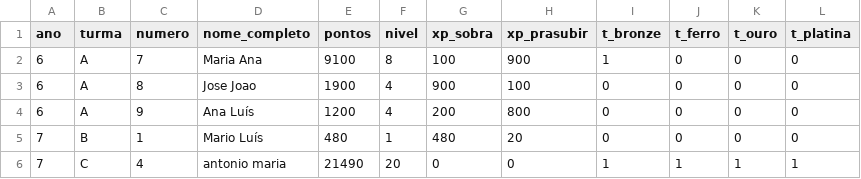
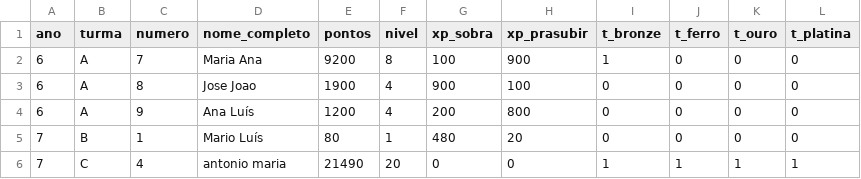
Before and after one commit to websitemath/torredecontrolo, a CSV file: dados.csv, drawn as a sheet.

```diff
--- a/dados.csv
+++ b/dados.csv
@@ -1,6 +1,6 @@
 ano;turma;numero;nome_completo;pontos;nivel;xp_sobra;xp_prasubir;t_bronze;t_ferro;t_ouro;t_platina
-6;A;7;Maria Ana;9100;8;100;900;1;0;0;0
+6;A;7;Maria Ana;9200;8;100;900;1;0;0;0
 6;A;8;Jose Joao;1900;4;900;100;0;0;0;0
 6;A;9;Ana Luís;1200;4;200;800;0;0;0;0
-7;B;1;Mario Luís;480;1;480;20;0;0;0;0
+7;B;1;Mario Luís;80;1;480;20;0;0;0;0
 7;C;4;antonio maria;21490;20;0;0;1;1;1;1
```
Also changed, not shown: dados_backup.csv.
